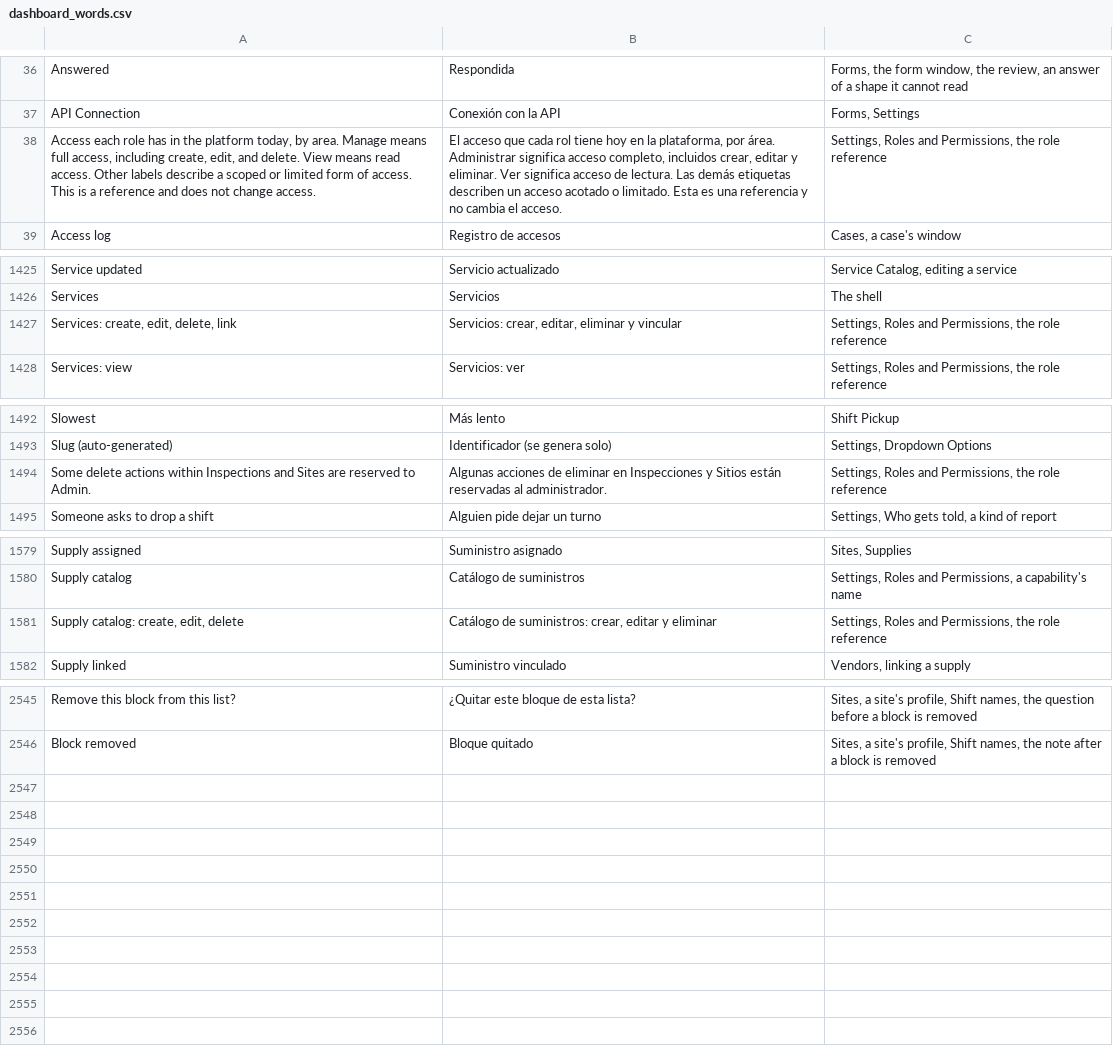
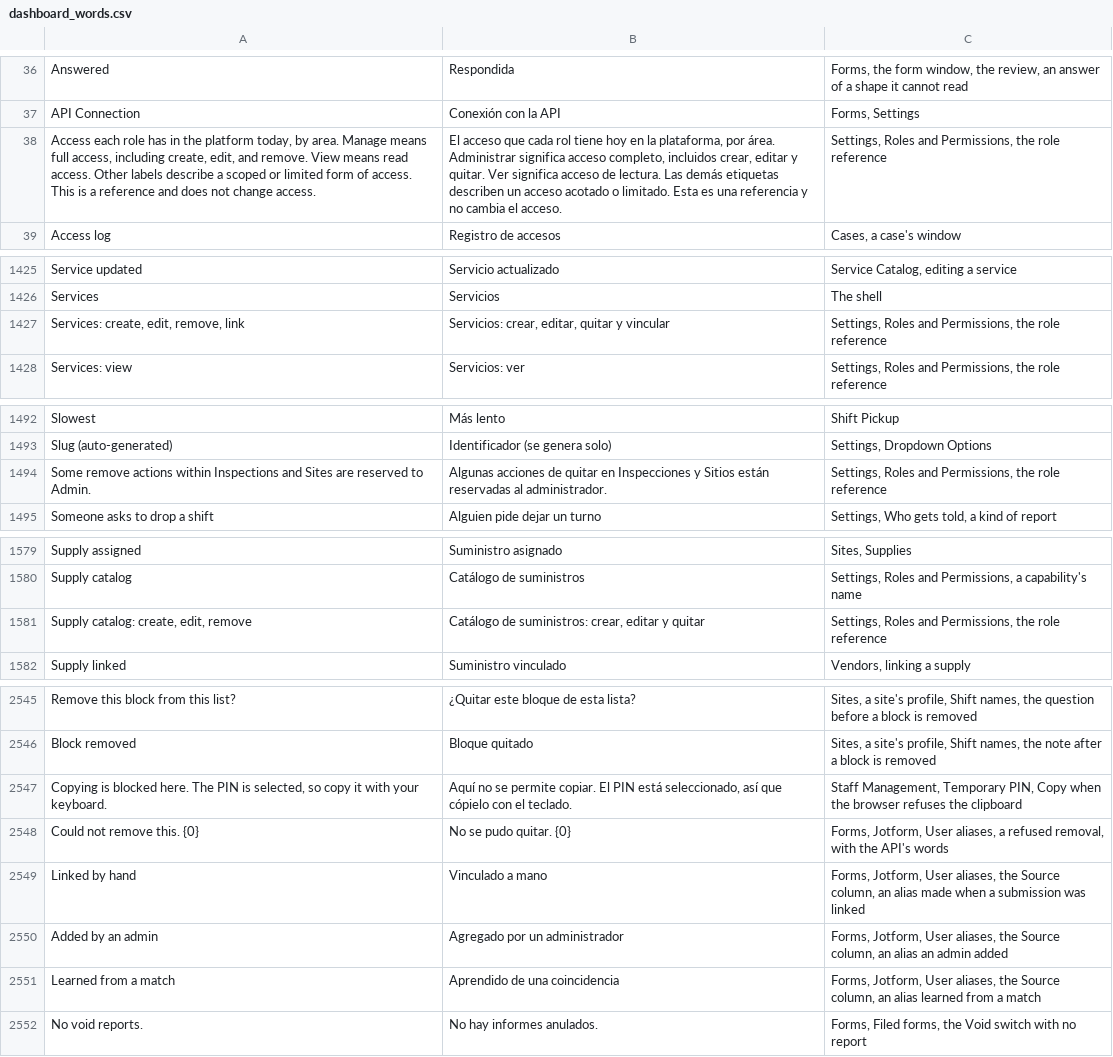
Before and after one commit to isouadda/ocsa-admin-dashboard, a CSV file: translation/dashboard_words.csv, drawn as a sheet; only a part is shown, gaps mark what is left out; the diff covers the shown part only.

```diff
--- a/translation/dashboard_words.csv
+++ b/translation/dashboard_words.csv
@@ -37,3 +37,3 @@ Answered,Respondida,"Forms, the form window, the review, an answer of a shape it
 API Connection,Conexión con la API,"Forms, Settings"
-"Access each role has in the platform today, by area. Manage means full access, including create, edit, and delete. View means read access. Other labels describe a scoped or limited form of access. This is a reference and does not change access.","El acceso que cada rol tiene hoy en la plataforma, por área. Administrar significa acceso completo, incluidos crear, editar y eliminar. Ver significa acceso de lectura. Las demás etiquetas describen un acceso acotado o limitado. Esta es una referencia y no cambia el acceso.","Settings, Roles and Permissions, the role reference"
+"Access each role has in the platform today, by area. Manage means full access, including create, edit, and remove. View means read access. Other labels describe a scoped or limited form of access. This is a reference and does not change access.","El acceso que cada rol tiene hoy en la plataforma, por área. Administrar significa acceso completo, incluidos crear, editar y quitar. Ver significa acceso de lectura. Las demás etiquetas describen un acceso acotado o limitado. Esta es una referencia y no cambia el acceso.","Settings, Roles and Permissions, the role reference"
 Access log,Registro de accesos,"Cases, a case's window"
@@ -1434,3 +1434,3 @@ Service updated,Servicio actualizado,"Service Catalog, editing a service"
 Services,Servicios,The shell
-"Services: create, edit, delete, link","Servicios: crear, editar, eliminar y vincular","Settings, Roles and Permissions, the role reference"
+"Services: create, edit, remove, link","Servicios: crear, editar, quitar y vincular","Settings, Roles and Permissions, the role reference"
 Services: view,Servicios: ver,"Settings, Roles and Permissions, the role reference"
@@ -1501,3 +1501,3 @@ Slowest,Más lento,Shift Pickup
 Slug (auto-generated),Identificador (se genera solo),"Settings, Dropdown Options"
-Some delete actions within Inspections and Sites are reserved to Admin.,Algunas acciones de eliminar en Inspecciones y Sitios están reservadas al administrador.,"Settings, Roles and Permissions, the role reference"
+Some remove actions within Inspections and Sites are reserved to Admin.,Algunas acciones de quitar en Inspecciones y Sitios están reservadas al administrador.,"Settings, Roles and Permissions, the role reference"
 Someone asks to drop a shift,Alguien pide dejar un turno,"Settings, Who gets told, a kind of report"
@@ -1588,3 +1588,3 @@ Supply assigned,Suministro asignado,"Sites, Supplies"
 Supply catalog,Catálogo de suministros,"Settings, Roles and Permissions, a capability's name"
-"Supply catalog: create, edit, delete","Catálogo de suministros: crear, editar y eliminar","Settings, Roles and Permissions, the role reference"
+"Supply catalog: create, edit, remove","Catálogo de suministros: crear, editar y quitar","Settings, Roles and Permissions, the role reference"
 Supply linked,Suministro vinculado,"Vendors, linking a supply"
@@ -2566 +2566,7 @@ Remove this block from this list?,¿Quitar este bloque de esta lista?,"Sites, a
 Block removed,Bloque quitado,"Sites, a site's profile, Shift names, the note after a block is removed"
+"Copying is blocked here. The PIN is selected, so copy it with your keyboard.","Aquí no se permite copiar. El PIN está seleccionado, así que cópielo con el teclado.","Staff Management, Temporary PIN, Copy when the browser refuses the clipboard"
+Could not remove this. {0},No se pudo quitar. {0},"Forms, Jotform, User aliases, a refused removal, with the API's words"
+Linked by hand,Vinculado a mano,"Forms, Jotform, User aliases, the Source column, an alias made when a submission was linked"
+Added by an admin,Agregado por un administrador,"Forms, Jotform, User aliases, the Source column, an alias an admin added"
+Learned from a match,Aprendido de una coincidencia,"Forms, Jotform, User aliases, the Source column, an alias learned from a match"
+No void reports.,No hay informes anulados.,"Forms, Filed forms, the Void switch with no report"
```
Also changed, not shown: 2 edited cells elsewhere in this file, 2 other files.
